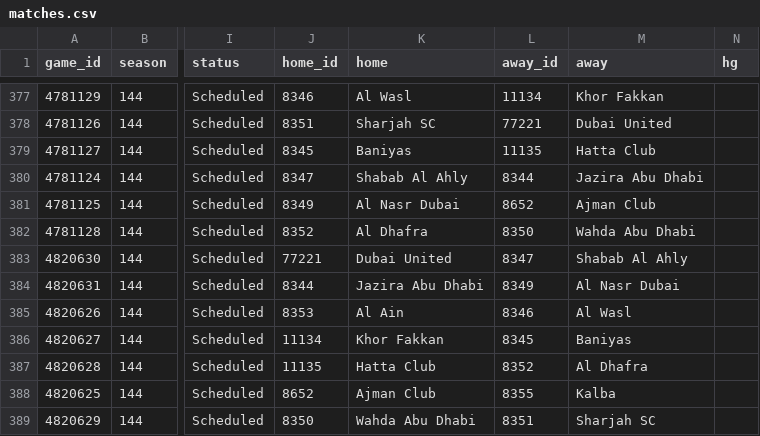
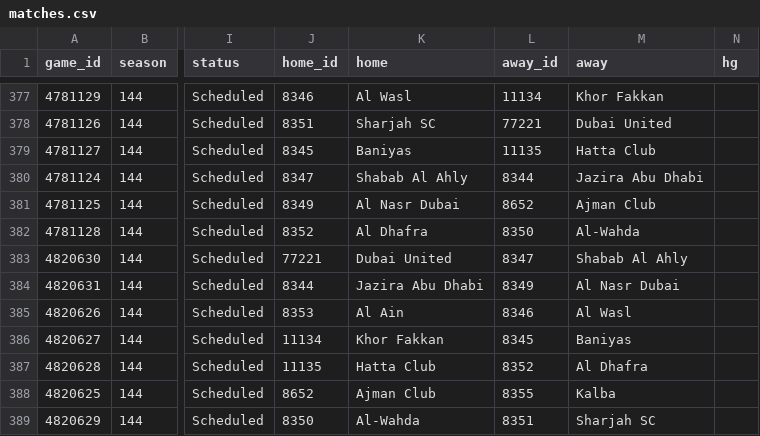
Before and after one commit to keereell/uae-bets, a CSV file: data/matches.csv, drawn as a sheet; only a part is shown, gaps mark what is left out; the diff names each change by its address in the sheet, - before the commit and + after, or states it on an @@ line.

```diff
--- a/data/matches.csv
+++ b/data/matches.csv
-M382 (away): Wahda Abu Dhabi
+M382 (away): Al-Wahda
-K389 (home): Wahda Abu Dhabi
+K389 (home): Al-Wahda
```
Also changed, not shown: 1 other file.
